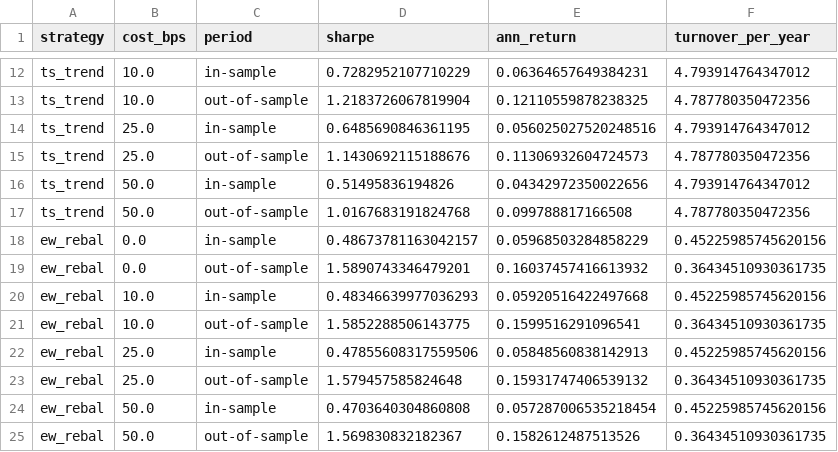
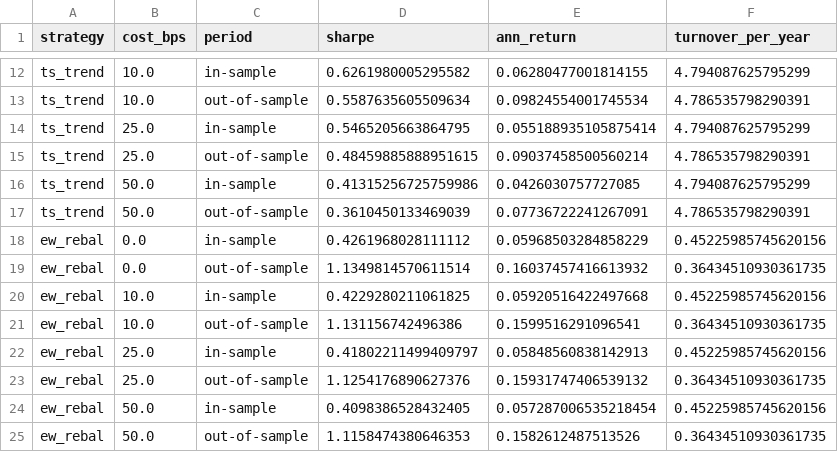
Before and after one commit to SanellaPalangic2/cross-asset-momentum, a CSV file: results/cost_sensitivity.csv, drawn as a sheet; only a part is shown, gaps mark what is left out; the diff covers the shown part only; the diff names each change by its address in the sheet, - before the commit and + after, or states it on an @@ line.

```diff
--- a/results/cost_sensitivity.csv
+++ b/results/cost_sensitivity.csv
-D12 (sharpe): 0.7282952107710229
+D12 (sharpe): 0.6261980005295582
-E12 (ann_return): 0.06364657649384231
+E12 (ann_return): 0.06280477001814155
-F12 (turnover_per_year): 4.793914764347012
+F12 (turnover_per_year): 4.794087625795299
-D13 (sharpe): 1.2183726067819904
+D13 (sharpe): 0.5587635605509634
-E13 (ann_return): 0.12110559878238325
+E13 (ann_return): 0.09824554001745534
-F13 (turnover_per_year): 4.787780350472356
+F13 (turnover_per_year): 4.786535798290391
-D14 (sharpe): 0.6485690846361195
+D14 (sharpe): 0.5465205663864795
-E14 (ann_return): 0.056025027520248516
+E14 (ann_return): 0.055188935105875414
-F14 (turnover_per_year): 4.793914764347012
+F14 (turnover_per_year): 4.794087625795299
-D15 (sharpe): 1.1430692115188676
+D15 (sharpe): 0.48459885888951615
-E15 (ann_return): 0.11306932604724573
+E15 (ann_return): 0.09037458500560214
-F15 (turnover_per_year): 4.787780350472356
+F15 (turnover_per_year): 4.786535798290391
-D16 (sharpe): 0.51495836194826
+D16 (sharpe): 0.41315256725759986
-E16 (ann_return): 0.04342972350022656
+E16 (ann_return): 0.0426030757727085
-F16 (turnover_per_year): 4.793914764347012
+F16 (turnover_per_year): 4.794087625795299
-D17 (sharpe): 1.0167683191824768
+D17 (sharpe): 0.3610450133469039
-E17 (ann_return): 0.099788817166508
+E17 (ann_return): 0.07736722241267091
-F17 (turnover_per_year): 4.787780350472356
+F17 (turnover_per_year): 4.786535798290391
-D18 (sharpe): 0.48673781163042157
+D18 (sharpe): 0.4261968028111112
-D19 (sharpe): 1.5890743346479201
+D19 (sharpe): 1.1349814570611514
-D20 (sharpe): 0.48346639977036293
+D20 (sharpe): 0.4229280211061825
-D21 (sharpe): 1.5852288506143775
+D21 (sharpe): 1.131156742496386
-D22 (sharpe): 0.47855608317559506
+D22 (sharpe): 0.41802211499409797
-D23 (sharpe): 1.579457585824648
+D23 (sharpe): 1.1254176890627376
-D24 (sharpe): 0.4703640304860808
+D24 (sharpe): 0.4098386528432405
-D25 (sharpe): 1.569830832182367
+D25 (sharpe): 1.1158474380646353
```
Also changed, not shown: 30 edited cells elsewhere in this file, results/param_grid.csv, results/performance.csv, 21 other files.
